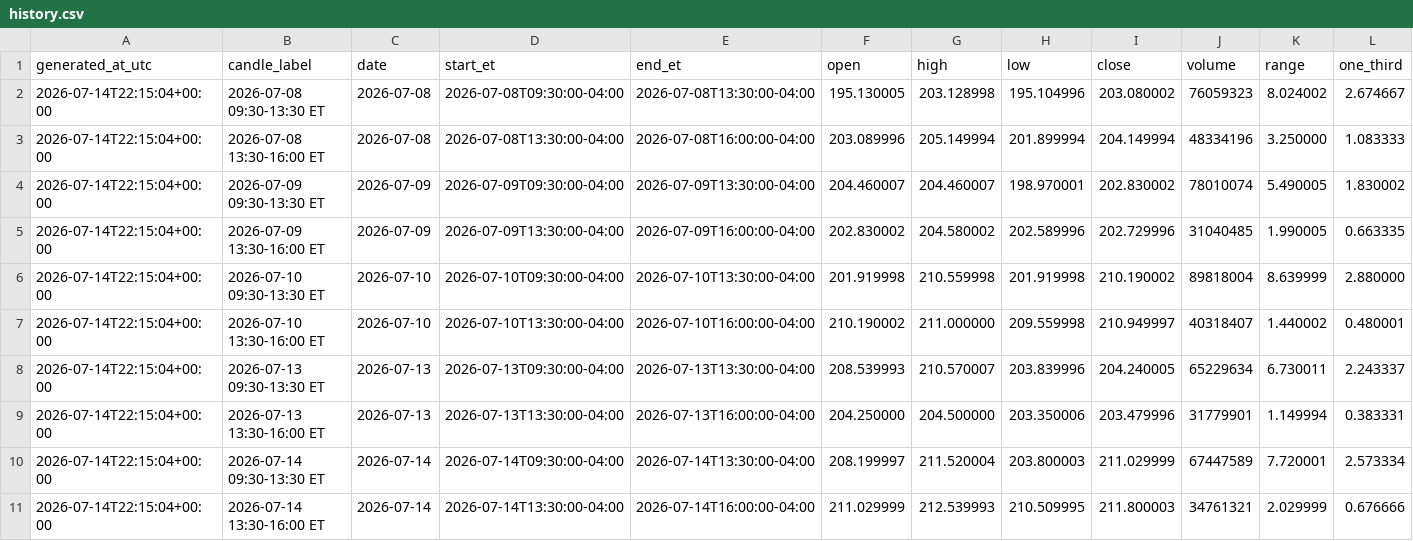
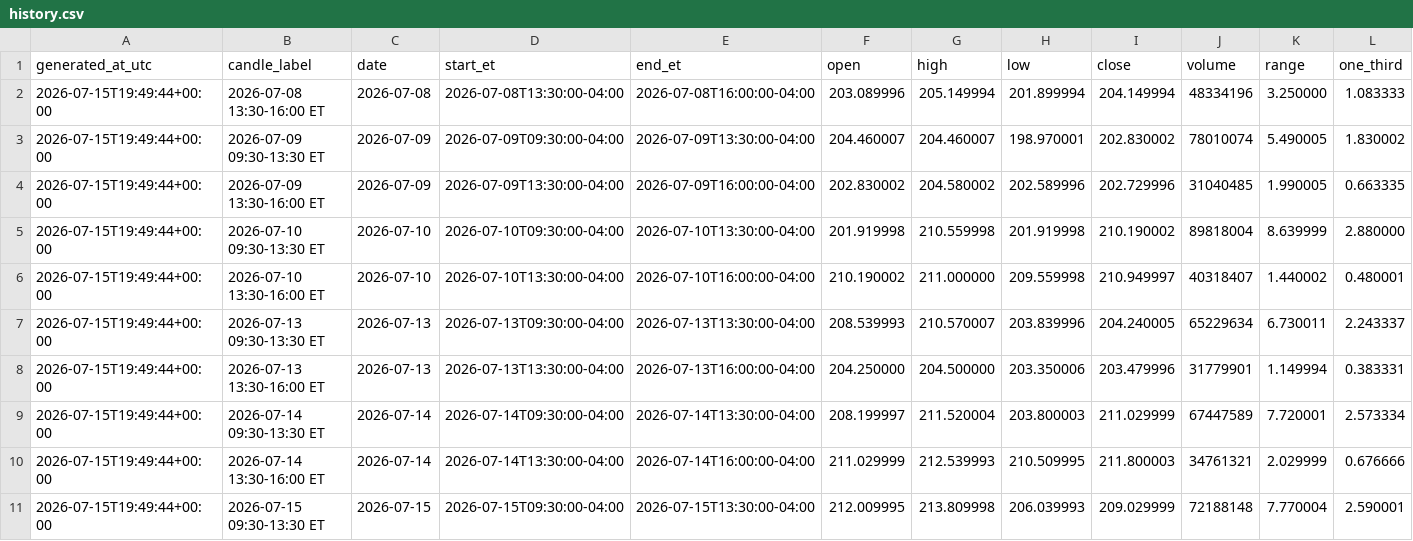
Before and after one commit to Einsteinmonkey/NvidiaRuleofThirds, a CSV file: results/history.csv, drawn as a sheet; only a part is shown; removed rows and columns are numbered as before the commit, all else as after; rows hold the shown columns only; the diff names each change by its address in the sheet, - before the commit and + after, or states it on an @@ line.

```diff
--- a/results/history.csv
+++ b/results/history.csv
-row 2: 2026-07-14T22:15:04+00:00 | 2026-07-08 09:30-13:30 ET | 2026-07-08 | 2026-07-08T09:30:00-04:00 | 2026-07-08T13:30:00-04:00 | 195.130005 | 203.128998 | 195.104996 | 203.080002 | 76059323 | 8.024002 | 2.674667
-A2:A10 (generated_at_utc): 2026-07-14T22:15:04+00:00
+A2:A10 (generated_at_utc): 2026-07-15T19:49:44+00:00
+row 11: 2026-07-15T19:49:44+00:00 | 2026-07-15 09:30-13:30 ET | 2026-07-15 | 2026-07-15T09:30:00-04:00 | 2026-07-15T13:30:00-04:00 | 212.009995 | 213.809998 | 206.039993 | 209.029999 | 72188148 | 7.770004 | 2.590001
```
Also changed, not shown: 4 other files.
